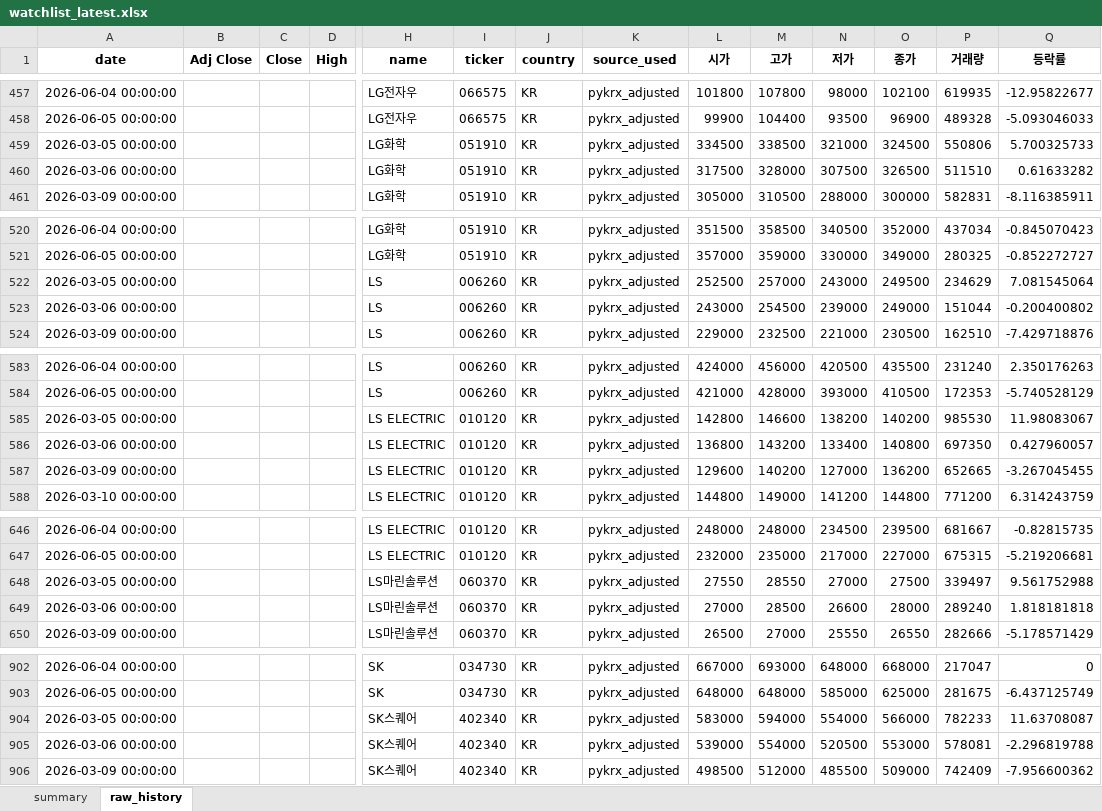
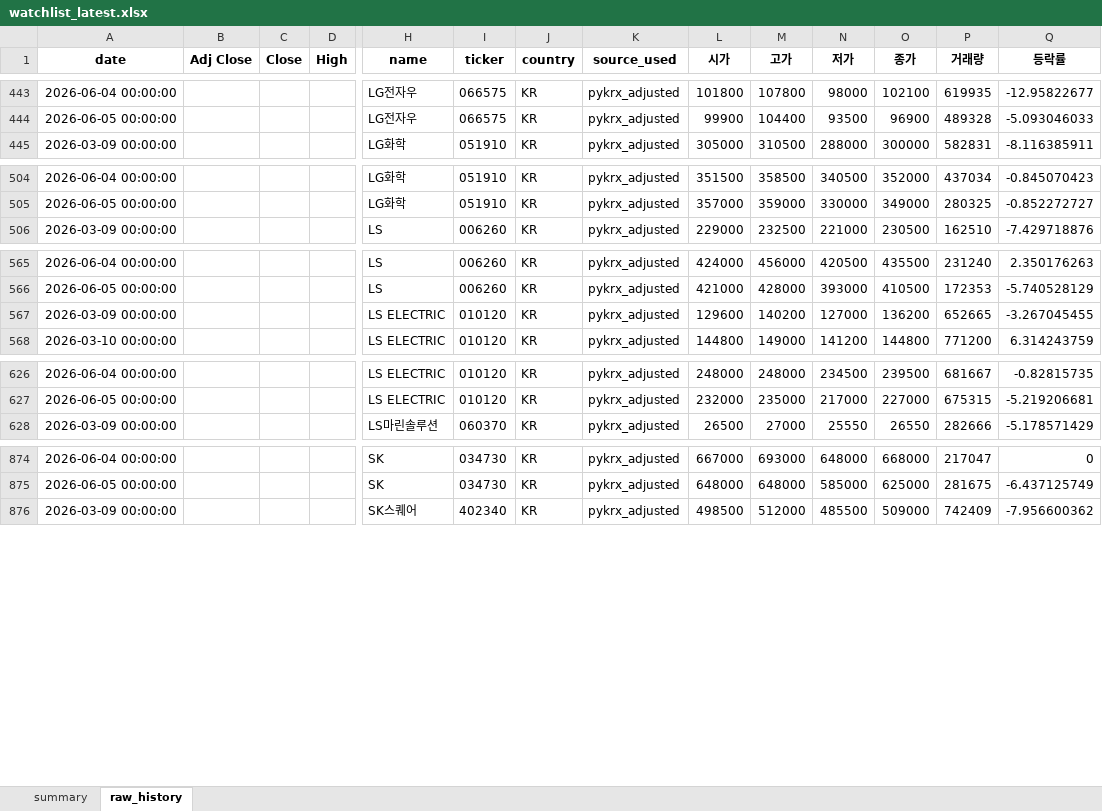
Before and after one commit to sehwankim0114/krx-watchlist-auto, an Excel workbook: latest/watchlist_latest.xlsx, sheet raw_history, drawn as a sheet; only a part is shown, gaps mark what is left out; values as stored, in another font and other column widths than the file's, no borders; rows hold the shown columns only; the diff covers the shown part only; the diff names each change by its address in the sheet, - before the commit and + after, or states it on an @@ line.

```diff
--- a/latest/watchlist_latest.xlsx (sheet raw_history)
+++ b/latest/watchlist_latest.xlsx (sheet raw_history)
-row 459: 2026-03-05 00:00:00 |  |  |  | LG화학 | 051910 | KR | pykrx_adjusted | 334500 | 338500 | 321000 | 324500 | 550806 | 5.700325733
-row 460: 2026-03-06 00:00:00 |  |  |  | LG화학 | 051910 | KR | pykrx_adjusted | 317500 | 328000 | 307500 | 326500 | 511510 | 0.61633282
-row 522: 2026-03-05 00:00:00 |  |  |  | LS | 006260 | KR | pykrx_adjusted | 252500 | 257000 | 243000 | 249500 | 234629 | 7.081545064
-row 523: 2026-03-06 00:00:00 |  |  |  | LS | 006260 | KR | pykrx_adjusted | 243000 | 254500 | 239000 | 249000 | 151044 | -0.200400802
-row 585: 2026-03-05 00:00:00 |  |  |  | LS ELECTRIC | 010120 | KR | pykrx_adjusted | 142800 | 146600 | 138200 | 140200 | 985530 | 11.98083067
-row 586: 2026-03-06 00:00:00 |  |  |  | LS ELECTRIC | 010120 | KR | pykrx_adjusted | 136800 | 143200 | 133400 | 140800 | 697350 | 0.427960057
-row 648: 2026-03-05 00:00:00 |  |  |  | LS마린솔루션 | 060370 | KR | pykrx_adjusted | 27550 | 28550 | 27000 | 27500 | 339497 | 9.561752988
-row 649: 2026-03-06 00:00:00 |  |  |  | LS마린솔루션 | 060370 | KR | pykrx_adjusted | 27000 | 28500 | 26600 | 28000 | 289240 | 1.818181818
-row 904: 2026-03-05 00:00:00 |  |  |  | SK스퀘어 | 402340 | KR | pykrx_adjusted | 583000 | 594000 | 554000 | 566000 | 782233 | 11.63708087
-row 905: 2026-03-06 00:00:00 |  |  |  | SK스퀘어 | 402340 | KR | pykrx_adjusted | 539000 | 554000 | 520500 | 553000 | 578081 | -2.296819788
```
Also changed, not shown: 80 removed rows and 9 edited cells elsewhere in this sheet, sheet summary, 26 other files.
